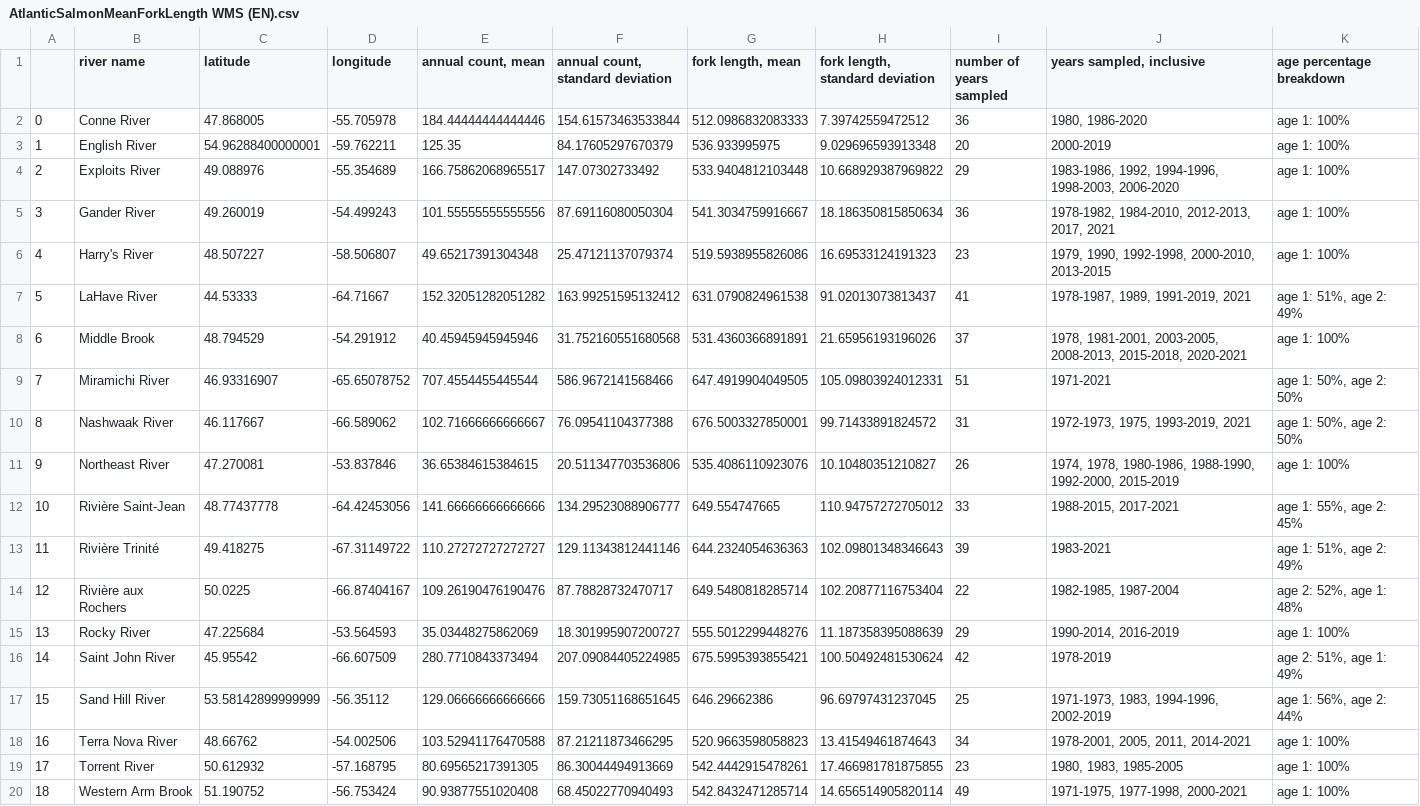
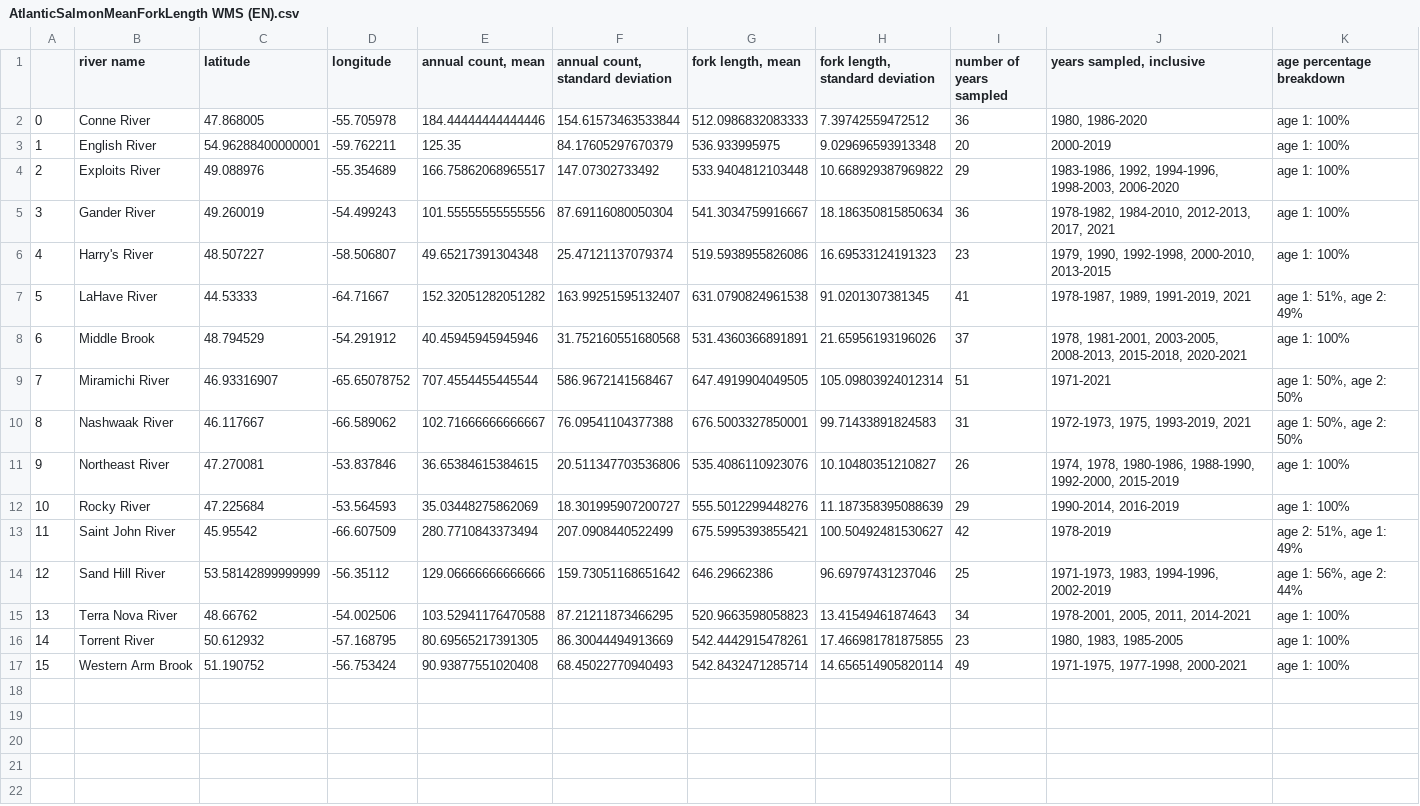
Before and after one commit to dfo-gulf-science/fgp-datasets, a CSV file: 10558f64_Fork Length CSRF/AtlanticSalmonMeanForkLength WMS (EN).csv, drawn as a sheet; removed rows and columns are numbered as before the commit, all else as after; the diff names each change by its address in the sheet, - before the commit and + after, or states it on an @@ line.

Commit message:
updated mean fork length wms

```diff
--- a/10558f64_Fork Length CSRF/AtlanticSalmonMeanForkLength WMS (EN).csv
+++ b/10558f64_Fork Length CSRF/AtlanticSalmonMeanForkLength WMS (EN).csv
-F7 (annual count, standard deviation): 163.99251595132412
+F7 (annual count, standard deviation): 163.99251595132407
-H7 (fork length, standard deviation): 91.02013073813437
+H7 (fork length, standard deviation): 91.0201307381345
-F9 (annual count, standard deviation): 586.9672141568466
+F9 (annual count, standard deviation): 586.9672141568467
-H9 (fork length, standard deviation): 105.09803924012331
+H9 (fork length, standard deviation): 105.09803924012314
-H10 (fork length, standard deviation): 99.71433891824572
+H10 (fork length, standard deviation): 99.71433891824583
-row 12: 10 | Rivière Saint-Jean | 48.77437778 | -64.42453056 | 141.66666666666666 | 134.29523088906777 | 649.554747665 | 110.94757272705012 | 33 | 1988-2015, 2017-2021 | age 1: 55%, age 2: 45%
-row 13: 11 | Rivière Trinité | 49.418275 | -67.31149722 | 110.27272727272727 | 129.11343812441146 | 644.2324054636363 | 102.09801348346643 | 39 | 1983-2021 | age 1: 51%, age 2: 49%
-row 14: 12 | Rivière aux Rochers | 50.0225 | -66.87404167 | 109.26190476190476 | 87.78828732470717 | 649.5480818285714 | 102.20877116753404 | 22 | 1982-1985, 1987-2004 | age 2: 52%, age 1: 48%
@@ column A renumbered from row 12 down @@
-F13 (annual count, standard deviation): 207.09084405224985
+F13 (annual count, standard deviation): 207.0908440522499
-H13 (fork length, standard deviation): 100.50492481530624
+H13 (fork length, standard deviation): 100.50492481530627
-F14 (annual count, standard deviation): 159.73051168651645
+F14 (annual count, standard deviation): 159.73051168651642
-H14 (fork length, standard deviation): 96.69797431237045
+H14 (fork length, standard deviation): 96.69797431237046
```
Also changed, not shown: 10558f64_Fork Length CSRF/AtlanticSalmonMeanForkLength WMS (FR).csv, 2 other files.
